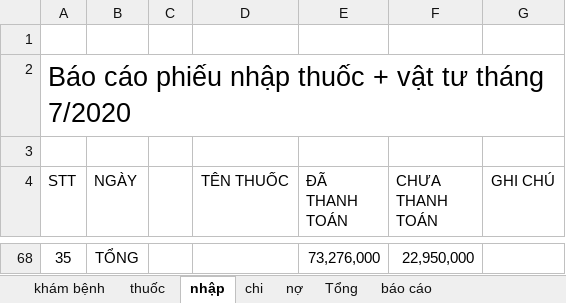
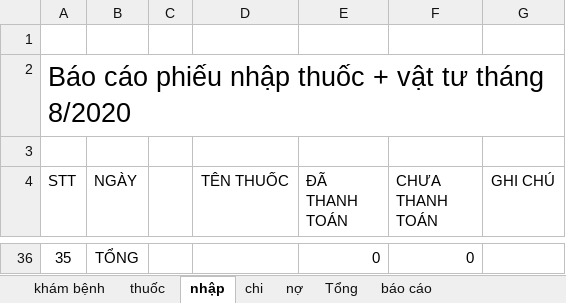
Before and after one commit to minhvl/phongkham, an Excel workbook: Báo cáo/tháng 8 - 2020/báo cáo bán hàng tháng 7-2020.xlsx, sheet nhập, drawn as a sheet; only a part is shown, gaps mark what is left out; values as stored, in another font and other column widths than the file's, no borders; addresses are those after the commit; the diff covers the shown part only; the diff names each change by its address in the sheet, - before the commit and + after, or states it on an @@ line.

```diff
--- a/Báo cáo/tháng 8 - 2020/báo cáo bán hàng tháng 7-2020.xlsx (sheet nhập)
+++ b/Báo cáo/tháng 8 - 2020/báo cáo bán hàng tháng 7-2020.xlsx (sheet nhập)
-A2 (STT): …tư tháng 7/2020
+A2 (STT): …tư tháng 8/2020
-E36 (ĐÃ THANH TOÁN): 73,276,000
+E36 (ĐÃ THANH TOÁN): 0
-F36 (CHƯA THANH TOÁN): 22,950,000
+F36 (CHƯA THANH TOÁN): 0
```
Also changed, not shown: 31 added rows and 47 removed rows elsewhere in this sheet, sheet khám bệnh, sheet thuốc, sheet chi, sheet Tổng, sheet báo cáo, sheet nợ, formulas that keep their value, hidden cells, 1 other file.
